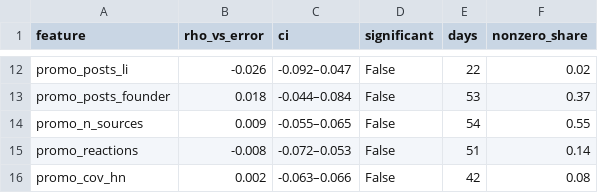
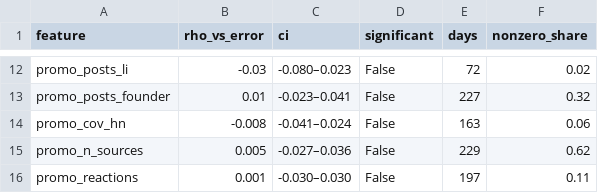
Before and after one commit to ShreyasPatel031/UserSim, a CSV file: experiments/ph_predict/results/promo_signal.csv, drawn as a sheet; only a part is shown, gaps mark what is left out; removed rows and columns are numbered as before the commit, all else as after; the diff covers the shown part only; the diff names each change by its address in the sheet, - before the commit and + after, or states it on an @@ line.

```diff
--- a/experiments/ph_predict/results/promo_signal.csv
+++ b/experiments/ph_predict/results/promo_signal.csv
-B12 (rho_vs_error): -0.026
+B12 (rho_vs_error): -0.03
-C12 (ci): -0.092–0.047
+C12 (ci): -0.080–0.023
-E12 (days): 22
+E12 (days): 72
-B13 (rho_vs_error): 0.018
+B13 (rho_vs_error): 0.01
-C13 (ci): -0.044–0.084
+C13 (ci): -0.023–0.041
-E13 (days): 53
+E13 (days): 227
-F13 (nonzero_share): 0.37
+F13 (nonzero_share): 0.32
+row 14: promo_cov_hn | -0.008 | -0.041–0.024 | False | 163 | 0.06
-B15 (rho_vs_error): 0.009
+B15 (rho_vs_error): 0.005
-C15 (ci): -0.055–0.065
+C15 (ci): -0.027–0.036
-E15 (days): 54
+E15 (days): 229
-F15 (nonzero_share): 0.55
+F15 (nonzero_share): 0.62
-B16 (rho_vs_error): -0.008
+B16 (rho_vs_error): 0.001
-C16 (ci): -0.072–0.053
+C16 (ci): -0.030–0.030
-E16 (days): 51
+E16 (days): 197
-F16 (nonzero_share): 0.14
+F16 (nonzero_share): 0.11
-row 16: promo_cov_hn | 0.002 | -0.063–0.066 | False | 42 | 0.08
```
Also changed, not shown: 5 added rows, 5 removed rows and 20 edited cells elsewhere in this file.
